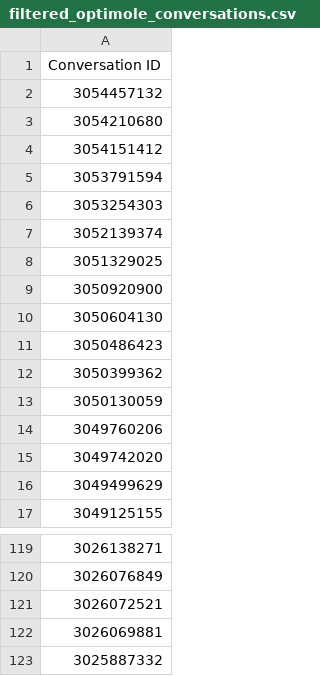
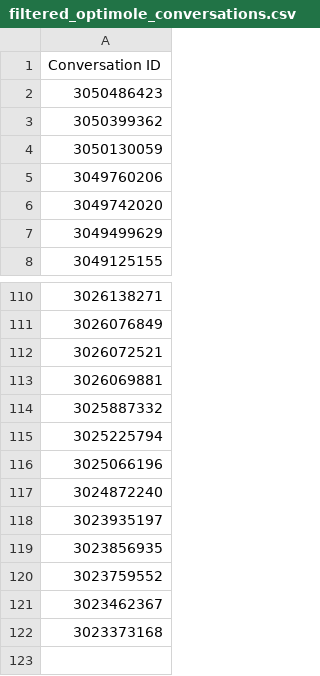
Before and after one commit to deniz2104/Helpscout-Mailbox-Analyzer, a CSV file: CSVs/filtered_optimole_conversations.csv, drawn as a sheet; only a part is shown, gaps mark what is left out; removed rows and columns are numbered as before the commit, all else as after; the diff names each change by its address in the sheet, - before the commit and + after, or states it on an @@ line.

```diff
--- a/CSVs/filtered_optimole_conversations.csv
+++ b/CSVs/filtered_optimole_conversations.csv
-row 2: 3054457132
-row 3: 3054210680
-row 4: 3054151412
-row 5: 3053791594
-row 6: 3053254303
-row 7: 3052139374
-row 8: 3051329025
-row 9: 3050920900
-row 10: 3050604130
+row 115: 3025225794
+row 116: 3025066196
+row 117: 3024872240
+row 118: 3023935197
+row 119: 3023856935
+row 120: 3023759552
+row 121: 3023462367
+row 122: 3023373168
```
Also changed, not shown: CSVs/filtered_free_conversations_ids.csv, CSVs/filtered_free_conversations_tags.csv, 30 other files.
